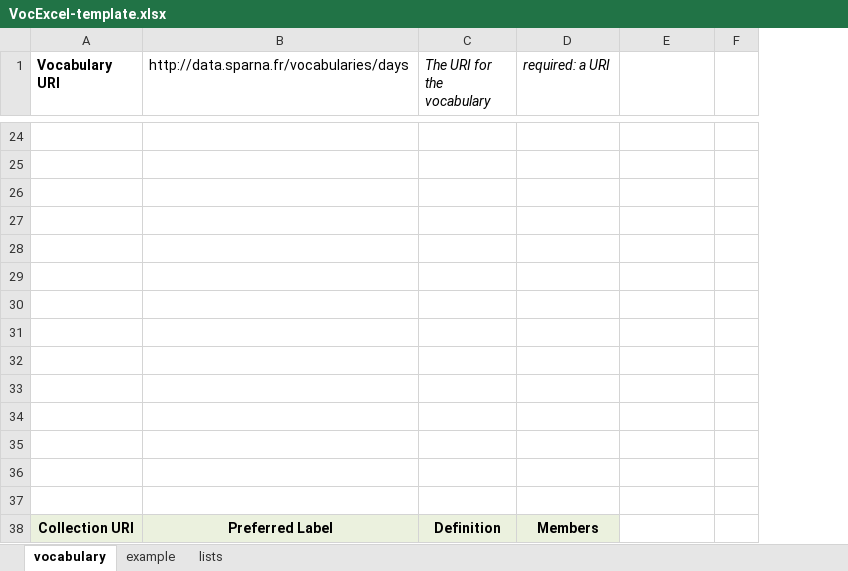
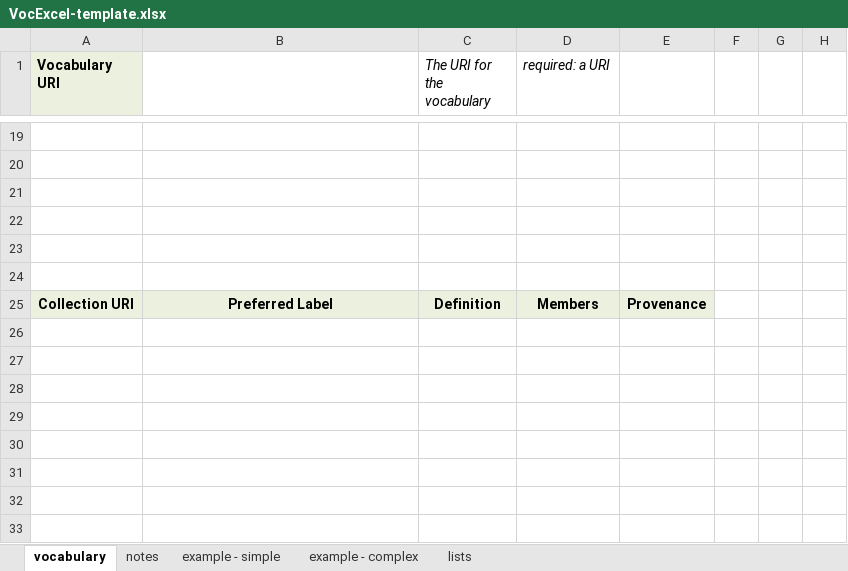
Before and after one commit to RDFLib/VocExcel, an Excel workbook: VocExcel-template.xlsx, sheet vocabulary, drawn as a sheet; only a part is shown, gaps mark what is left out; values as stored, in another font and other column widths than the file's, no borders; removed rows and columns are numbered as before the commit, all else as after; the diff covers the shown part only; the diff names each change by its address in the sheet, - before the commit and + after, or states it on an @@ line.

```diff
--- a/VocExcel-template.xlsx (sheet vocabulary)
+++ b/VocExcel-template.xlsx (sheet vocabulary)
-sheet tab: example
+sheet tab: example - simple
+sheet tab: notes
+sheet tab: example - complex
-column F, empty
+column F, empty
+column G, empty
+column H, empty
-A1 fill: none
+A1 fill: #EBF1DE
-B1: http://data.sparna.fr/vocabularies/days
+B1: (empty)
-row 30: (empty)
-row 31: (empty)
-row 32: (empty)
-row 33: (empty)
-row 34: (empty)
-row 35: (empty)
-row 36: (empty)
-row 37: (empty)
-E25: (empty)
+E25: Provenance
-E25 fill: none
+E25 fill: #EBF1DE
```
Also changed, not shown: 3 added rows, 8 removed rows, 8 edited cells and cell formats elsewhere in this sheet, sheet example - simple, sheet lists, 3 other files.
